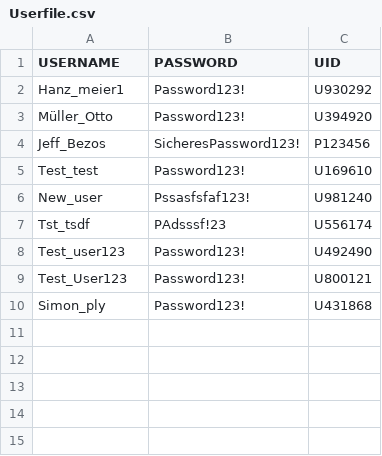
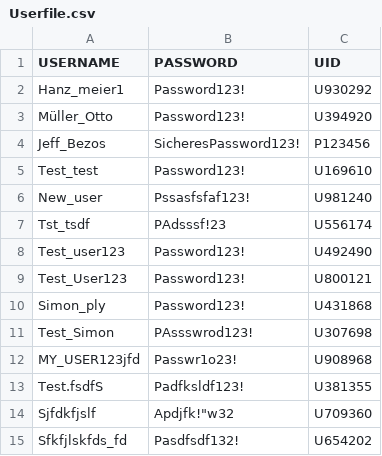
Before and after one commit to SPauly/Library-Simulation-Management-System, a CSV file: Data/Userfile.csv, drawn as a sheet.

```diff
--- a/Data/Userfile.csv
+++ b/Data/Userfile.csv
@@ -10 +10,6 @@ Test_User123,Password123!,U800121
 Simon_ply,Password123!,U431868
+Test_Simon,PAssswrod123!,U307698
+MY_USER123jfd,Passwr1o23!,U908968
+Test.fsdfS,Padfksldf123!,U381355
+Sjfdkfjslf,Apdjfk!"w32,U709360
+Sfkfjlskfds_fd,Pasdfsdf132!,U654202
```
Also changed, not shown: 4 other files.
